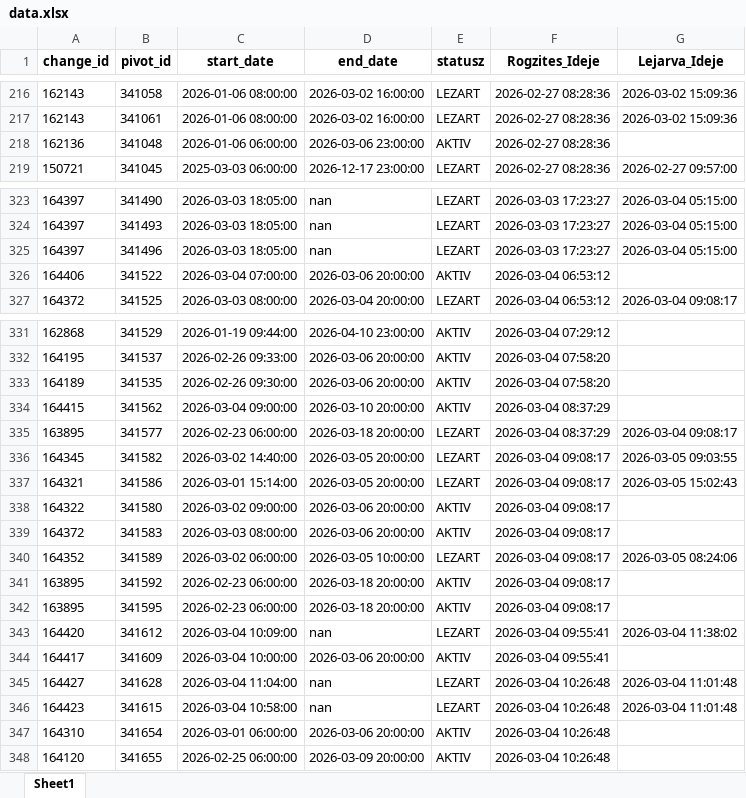
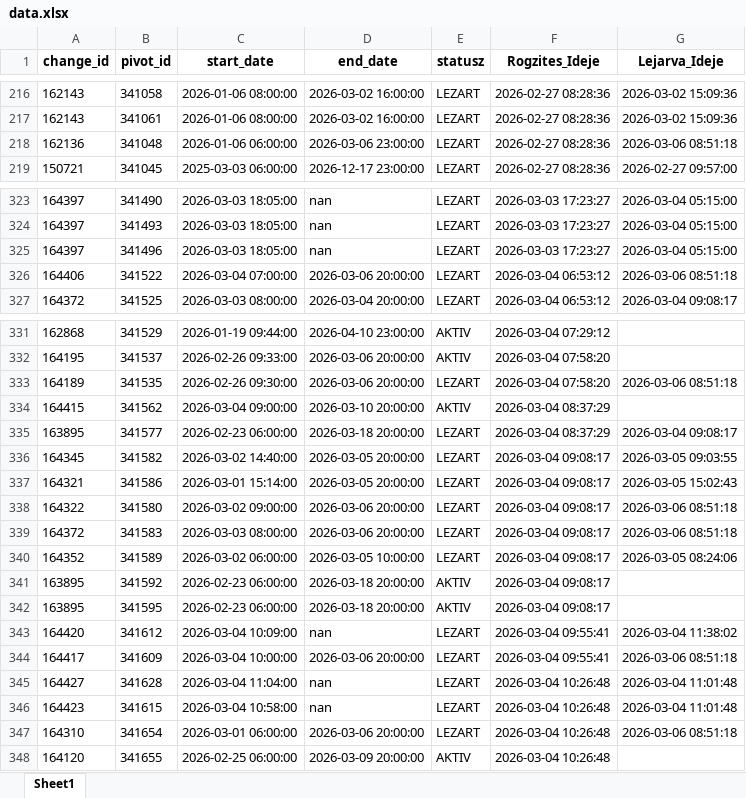
Before and after one commit to zoltanfarkasnemeth/BKK, an Excel workbook: data.xlsx, sheet Sheet1, drawn as a sheet; only a part is shown, gaps mark what is left out; values as stored, in another font and other column widths than the file's, no borders; the diff covers the shown part only; the diff names each change by its address in the sheet, - before the commit and + after, or states it on an @@ line.

```diff
--- a/data.xlsx (sheet Sheet1)
+++ b/data.xlsx (sheet Sheet1)
-E218 (statusz): AKTIV
+E218 (statusz): LEZART
-G218 (Lejarva_Ideje): (empty)
+G218 (Lejarva_Ideje): 2026-03-06 08:51:18
-E326 (statusz): AKTIV
+E326 (statusz): LEZART
-G326 (Lejarva_Ideje): (empty)
+G326 (Lejarva_Ideje): 2026-03-06 08:51:18
-E333 (statusz): AKTIV
+E333 (statusz): LEZART
-G333 (Lejarva_Ideje): (empty)
+G333 (Lejarva_Ideje): 2026-03-06 08:51:18
-E338:E339 (statusz): AKTIV
+E338:E339 (statusz): LEZART
-G338:G339 (Lejarva_Ideje): (empty)
+G338:G339 (Lejarva_Ideje): 2026-03-06 08:51:18
-E344 (statusz): AKTIV
+E344 (statusz): LEZART
-G344 (Lejarva_Ideje): (empty)
+G344 (Lejarva_Ideje): 2026-03-06 08:51:18
-E347 (statusz): AKTIV
+E347 (statusz): LEZART
-G347 (Lejarva_Ideje): (empty)
+G347 (Lejarva_Ideje): 2026-03-06 08:51:18
```
Also changed, not shown: 11 added rows and 12 edited cells elsewhere in this sheet.
